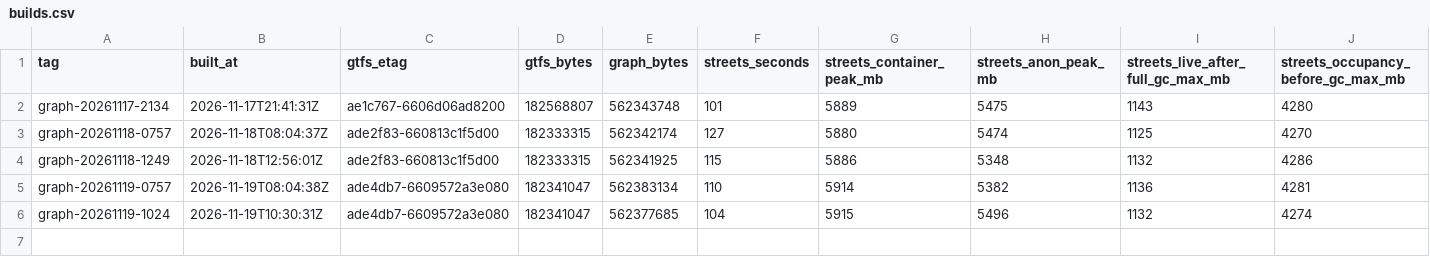
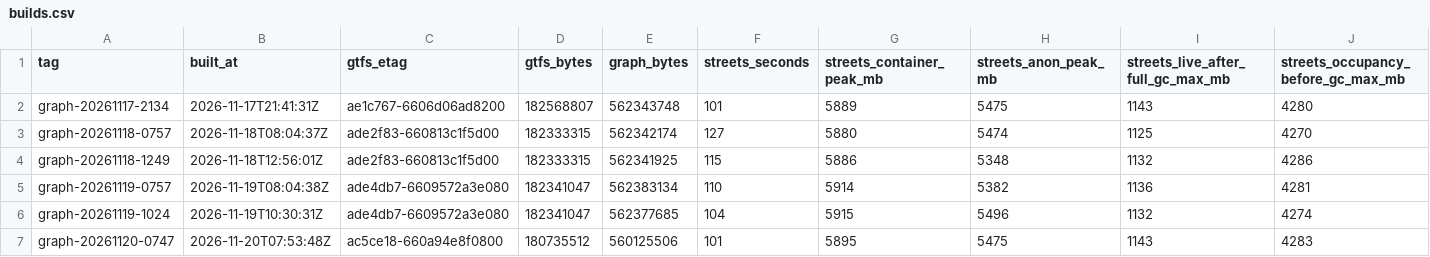
Before and after one commit to lucascercato/lepio-graph, a CSV file: status/builds.csv, drawn as a sheet; only a part is shown; rows hold the shown columns only; the diff names each change by its address in the sheet, - before the commit and + after, or states it on an @@ line.

```diff
--- a/status/builds.csv
+++ b/status/builds.csv
+row 7: graph-20261120-0747 | 2026-11-20T07:53:48Z | ac5ce18-660a94e8f0800 | 180735512 | 560125506 | 101 | 5895 | 5475 | 1143 | 4283
```
Also changed, not shown: 1 other file.
